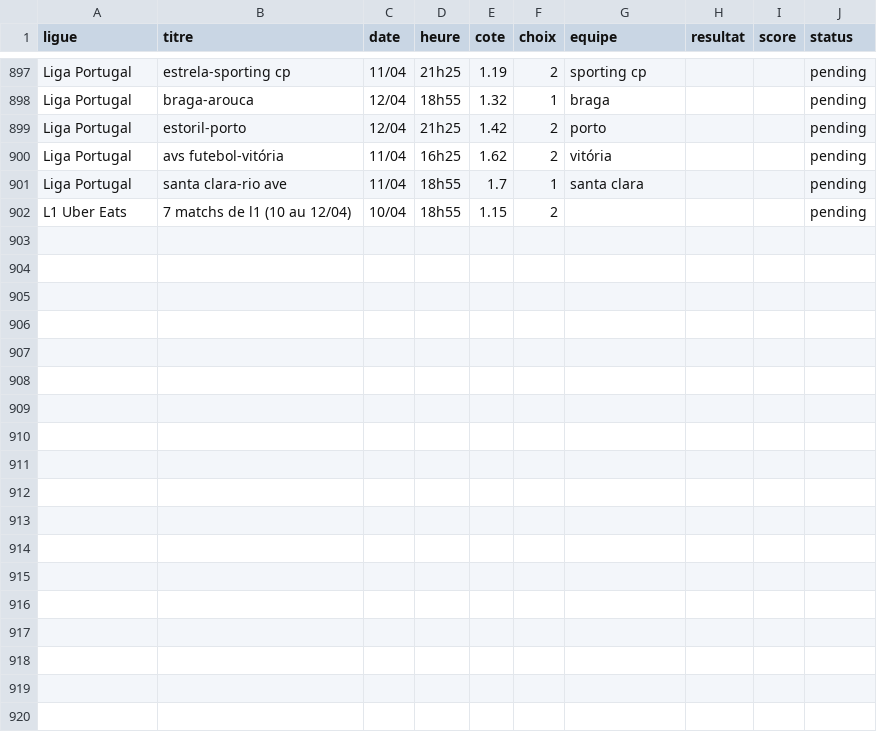
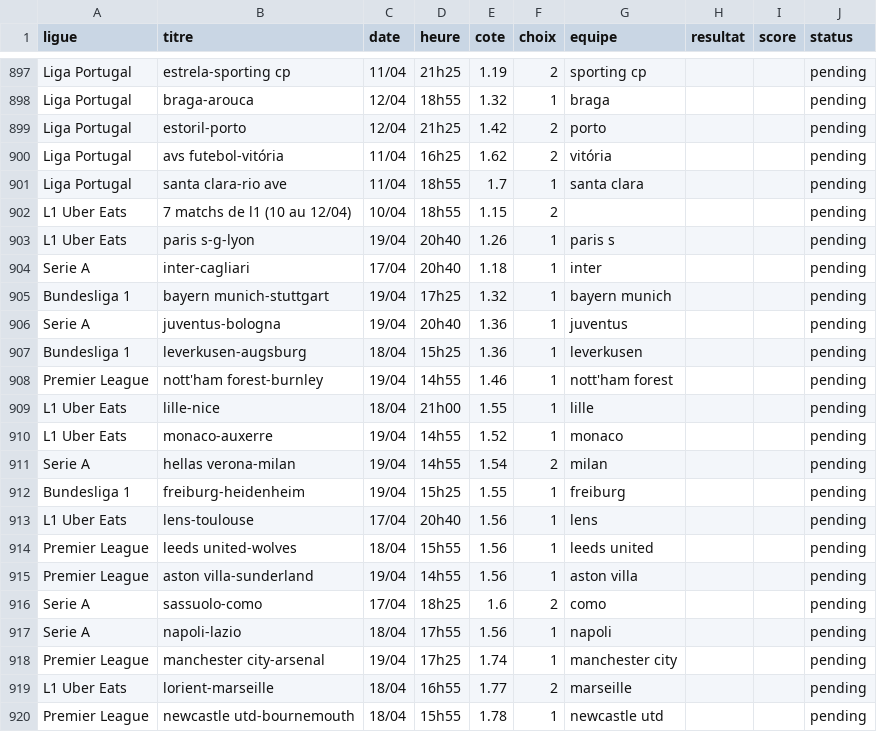
Before and after one commit to DavidSlskB/AlgoPari, a CSV file: data/pending_matches.csv, drawn as a sheet; only a part is shown, gaps mark what is left out.

```diff
--- a/data/pending_matches.csv
+++ b/data/pending_matches.csv
@@ -902 +902,19 @@ Liga Portugal,santa clara-rio ave,11/04,18h55,1.7,1,santa clara,,,pending
 L1 Uber Eats,7 matchs de l1 (10 au 12/04),10/04,18h55,1.15,2,,,,pending
+L1 Uber Eats,paris s-g-lyon,19/04,20h40,1.26,1,paris s,,,pending
+Serie A,inter-cagliari,17/04,20h40,1.18,1,inter,,,pending
+Bundesliga 1,bayern munich-stuttgart,19/04,17h25,1.32,1,bayern munich,,,pending
+Serie A,juventus-bologna,19/04,20h40,1.36,1,juventus,,,pending
+Bundesliga 1,leverkusen-augsburg,18/04,15h25,1.36,1,leverkusen,,,pending
+Premier League,nott'ham forest-burnley,19/04,14h55,1.46,1,nott'ham forest,,,pending
+L1 Uber Eats,lille-nice,18/04,21h00,1.55,1,lille,,,pending
+L1 Uber Eats,monaco-auxerre,19/04,14h55,1.52,1,monaco,,,pending
+Serie A,hellas verona-milan,19/04,14h55,1.54,2,milan,,,pending
+Bundesliga 1,freiburg-heidenheim,19/04,15h25,1.55,1,freiburg,,,pending
+L1 Uber Eats,lens-toulouse,17/04,20h40,1.56,1,lens,,,pending
+Premier League,leeds united-wolves,18/04,15h55,1.56,1,leeds united,,,pending
+Premier League,aston villa-sunderland,19/04,14h55,1.56,1,aston villa,,,pending
+Serie A,sassuolo-como,17/04,18h25,1.6,2,como,,,pending
+Serie A,napoli-lazio,18/04,17h55,1.56,1,napoli,,,pending
+Premier League,manchester city-arsenal,19/04,17h25,1.74,1,manchester city,,,pending
+L1 Uber Eats,lorient-marseille,18/04,16h55,1.77,2,marseille,,,pending
+Premier League,newcastle utd-bournemouth,18/04,15h55,1.78,1,newcastle utd,,,pending
```
Also changed, not shown: 1 other file.
